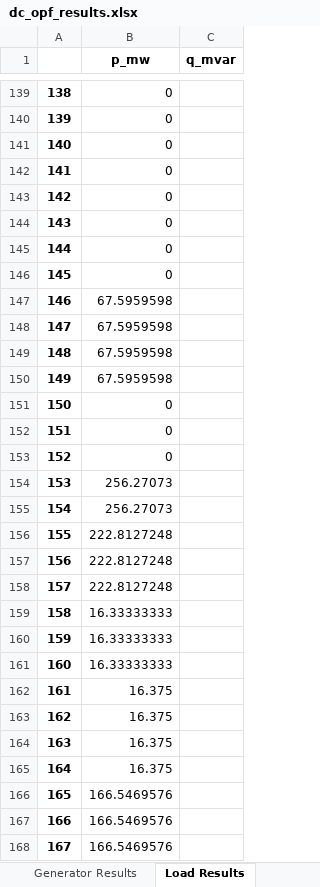
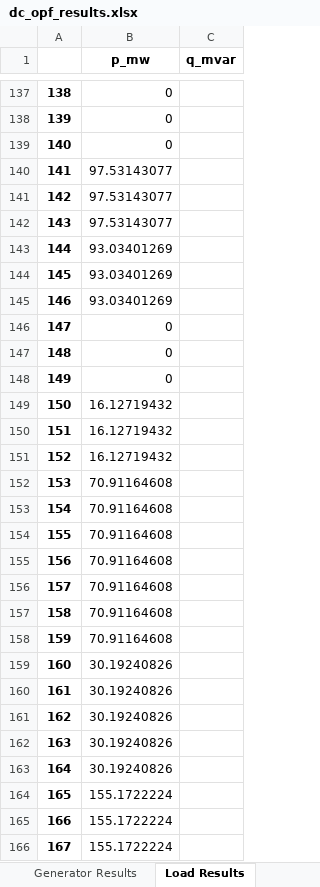
Before and after one commit to yemi02/dissertation, an Excel workbook: results/dc_opf_results.xlsx, sheet Load Results, drawn as a sheet; only a part is shown, gaps mark what is left out; values as stored, in another font and other column widths than the file's, no borders; addresses are those after the commit; the diff covers the shown part only; the diff names each change by its address in the sheet, - before the commit and + after, or states it on an @@ line.

```diff
--- a/results/dc_opf_results.xlsx (sheet Load Results)
+++ b/results/dc_opf_results.xlsx (sheet Load Results)
-B140:B142 (p_mw): 0
+B140:B142 (p_mw): 97.53143077
-B143:B144 (p_mw): 0
+B143:B144 (p_mw): 93.03401269
-B145 (p_mw): 67.5959598
+B145 (p_mw): 93.03401269
-B146:B148 (p_mw): 67.5959598
+B146:B148 (p_mw): 0
-B149:B151 (p_mw): 0
+B149:B151 (p_mw): 16.12719432
-B152:B153 (p_mw): 256.27073
+B152:B153 (p_mw): 70.91164608
-B154:B156 (p_mw): 222.8127248
+B154:B156 (p_mw): 70.91164608
-B157:B158 (p_mw): 16.33333333
+B157:B158 (p_mw): 70.91164608
-B159 (p_mw): 16.33333333
+B159 (p_mw): 30.19240826
-B160:B163 (p_mw): 16.375
+B160:B163 (p_mw): 30.19240826
-B164:B166 (p_mw): 166.5469576
+B164:B166 (p_mw): 155.1722224
```
Also changed, not shown: 9 added rows, 9 removed rows and 693 edited cells elsewhere in this sheet, sheet Line Results, sheet Bus Results, sheet Generator Results, sheet External Grid Results, results/network_v0.xlsx, 12 other files.
